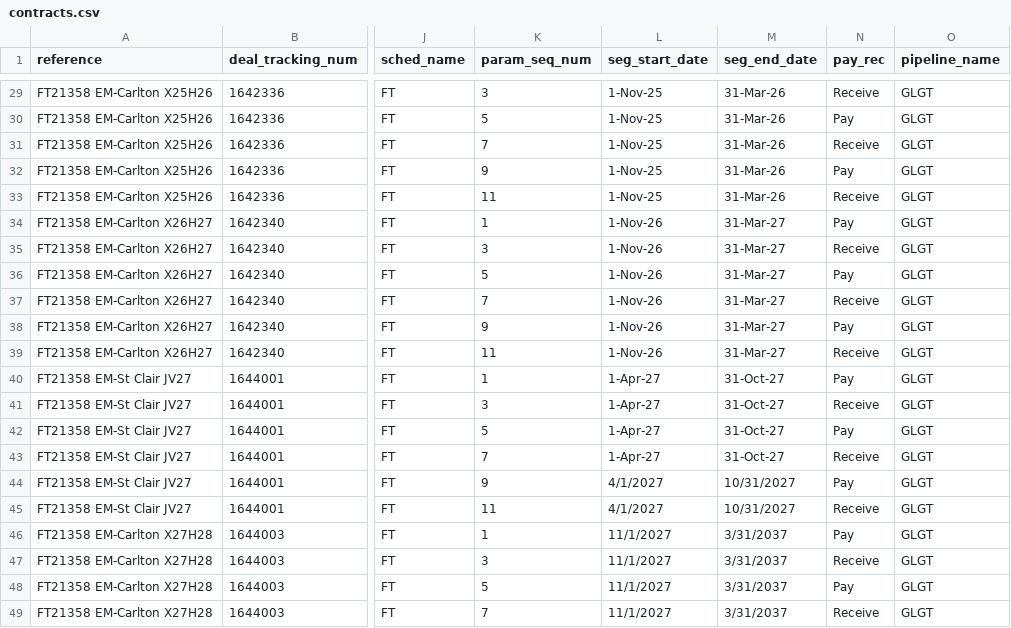
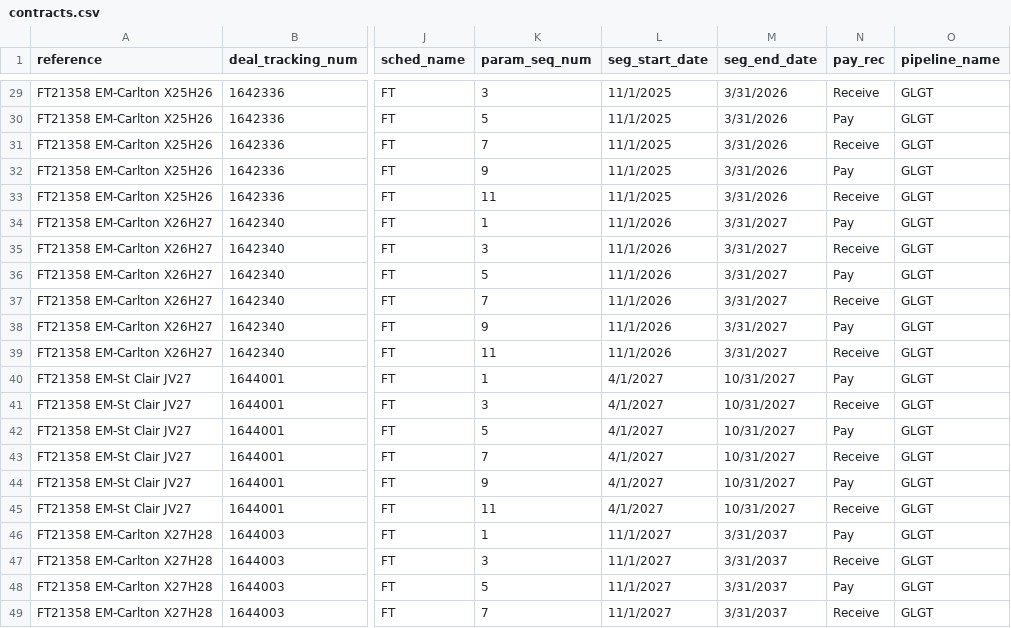
Before and after one commit to GQ16/KAES-Neo4j, a CSV file: KES/contracts.csv, drawn as a sheet; only a part is shown, gaps mark what is left out; the diff covers the shown part only; the diff names each change by its address in the sheet, - before the commit and + after, or states it on an @@ line.

Commit message:
update dates in contracts

```diff
--- a/KES/contracts.csv
+++ b/KES/contracts.csv
-L29:L33 (seg_start_date): 1-Nov-25
+L29:L33 (seg_start_date): 11/1/2025
-M29:M33 (seg_end_date): 31-Mar-26
+M29:M33 (seg_end_date): 3/31/2026
-L34:L39 (seg_start_date): 1-Nov-26
+L34:L39 (seg_start_date): 11/1/2026
-M34:M39 (seg_end_date): 31-Mar-27
+M34:M39 (seg_end_date): 3/31/2027
-L40:L43 (seg_start_date): 1-Apr-27
+L40:L43 (seg_start_date): 4/1/2027
-M40:M43 (seg_end_date): 31-Oct-27
+M40:M43 (seg_end_date): 10/31/2027
```
Also changed, not shown: 54 edited cells elsewhere in this file.
